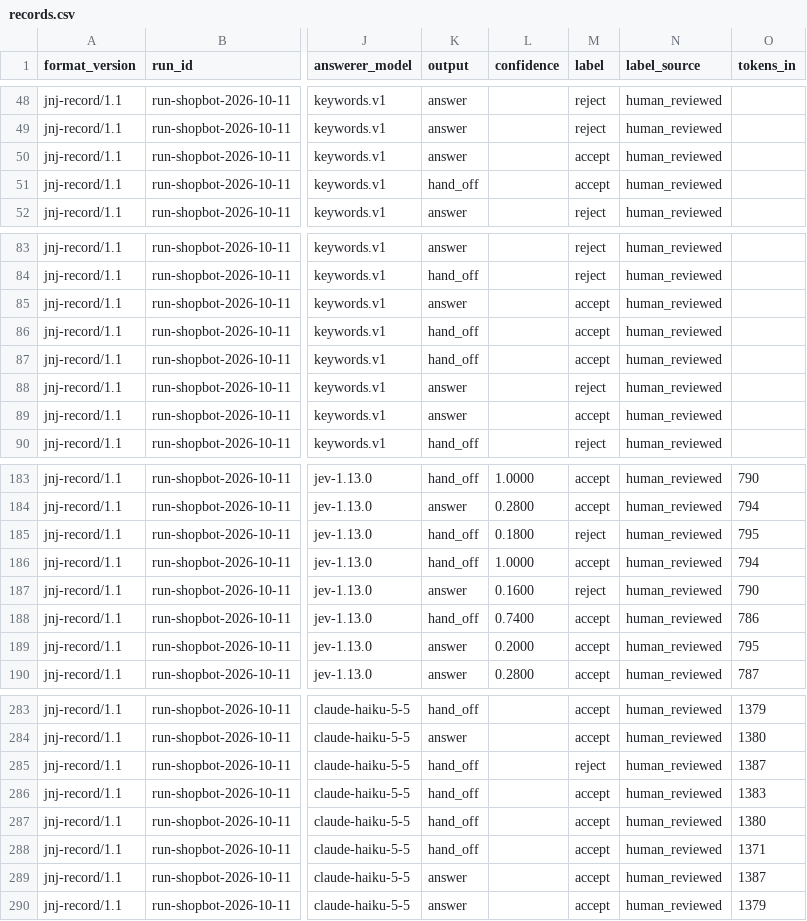
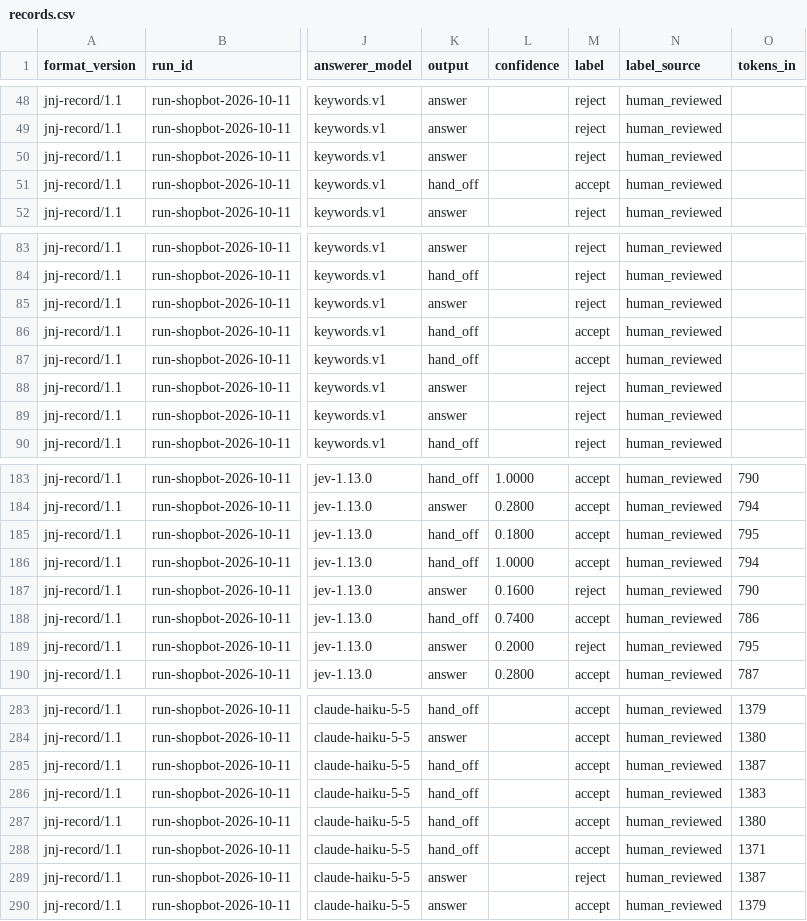
Before and after one commit to breakoutwithai/jevnotjev, a CSV file: docs/product/runs/2026-10-11-uc13-shop-bot-100/records.csv, drawn as a sheet; only a part is shown, gaps mark what is left out; the diff covers the shown part only; the diff names each change by its address in the sheet, - before the commit and + after, or states it on an @@ line.

```diff
--- a/docs/product/runs/2026-10-11-uc13-shop-bot-100/records.csv
+++ b/docs/product/runs/2026-10-11-uc13-shop-bot-100/records.csv
-M50 (label): accept
+M50 (label): reject
-M85 (label): accept
+M85 (label): reject
-M89 (label): accept
+M89 (label): reject
-M185 (label): reject
+M185 (label): accept
-M189 (label): accept
+M189 (label): reject
-M285 (label): reject
+M285 (label): accept
-M289 (label): accept
+M289 (label): reject
```
Also changed, not shown: 5 edited cells elsewhere in this file, docs/product/runs/2026-10-11-uc13-shop-bot-100/labels.csv, 1 other file.
